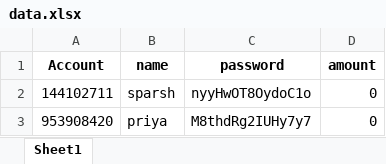
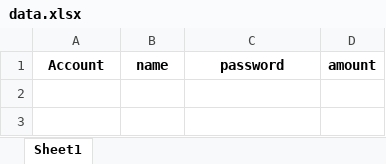
Before and after one commit to SPARSHAGGARWAL17/Python, an Excel workbook: bank/data.xlsx, sheet Sheet1, drawn as a sheet; values as stored, in another font and other column widths than the file's, no borders; the diff names each change by its address in the sheet, - before the commit and + after, or states it on an @@ line.

```diff
--- a/bank/data.xlsx (sheet Sheet1)
+++ b/bank/data.xlsx (sheet Sheet1)
-row 2: 144102711 | sparsh | nyyHwOT8OydoC1o | 0
-row 3: 953908420 | priya | M8thdRg2IUHy7y7 | 0
```
Also changed, not shown: 2 other files.
